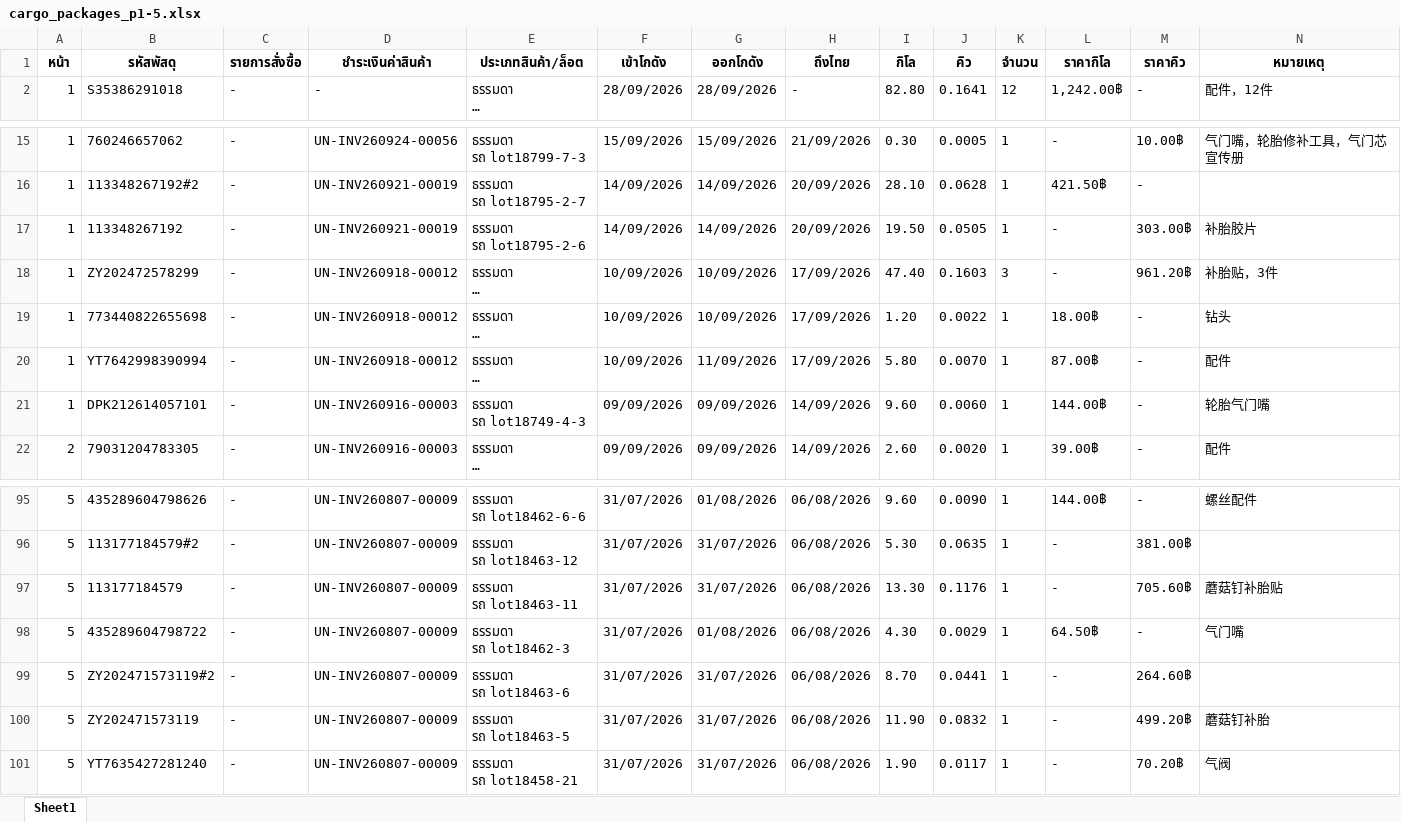
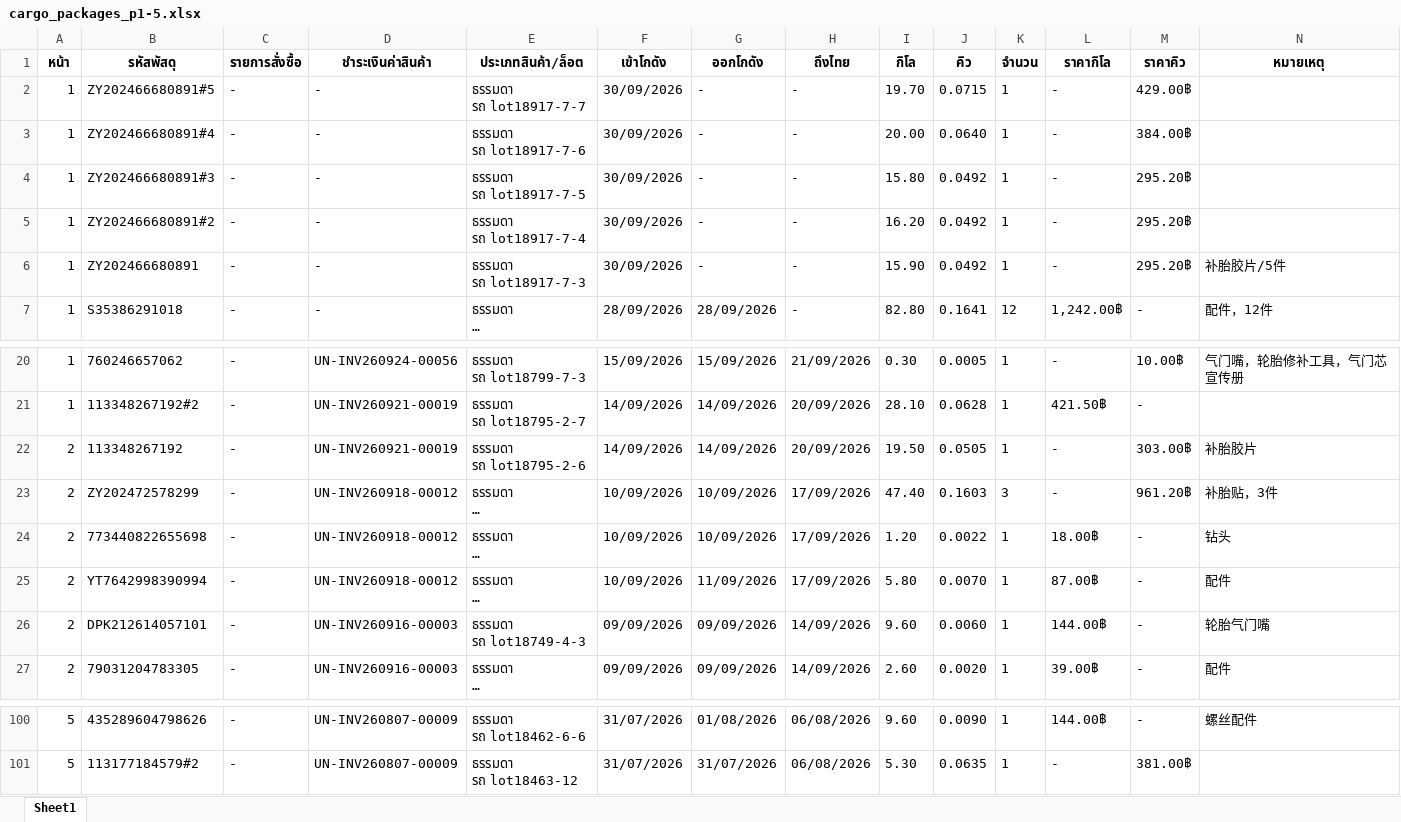
Before and after one commit to pet1486-sys/titan-shipping-uneedcargo, an Excel workbook: cargo_packages_p1-5.xlsx, sheet Sheet1, drawn as a sheet; only a part is shown, gaps mark what is left out; long unchanged cells end in …; values as stored, in another font and other column widths than the file's, no borders; removed rows and columns are numbered as before the commit, all else as after; ↵ is a line break in a cell; the diff covers the shown part only; the diff names each change by its address in the sheet, - before the commit and + after, or states it on an @@ line.

```diff
--- a/cargo_packages_p1-5.xlsx (sheet Sheet1)
+++ b/cargo_packages_p1-5.xlsx (sheet Sheet1)
+row 2: 1 | ZY202466680891#5 | - | - | ธรรมดา ↵ รถ lot18917-7-7 | 30/09/2026 | - | - | 19.70 | 0.0715 | 1 | - | 429.00฿
+row 3: 1 | ZY202466680891#4 | - | - | ธรรมดา ↵ รถ lot18917-7-6 | 30/09/2026 | - | - | 20.00 | 0.0640 | 1 | - | 384.00฿
+row 4: 1 | ZY202466680891#3 | - | - | ธรรมดา ↵ รถ lot18917-7-5 | 30/09/2026 | - | - | 15.80 | 0.0492 | 1 | - | 295.20฿
+row 5: 1 | ZY202466680891#2 | - | - | ธรรมดา ↵ รถ lot18917-7-4 | 30/09/2026 | - | - | 16.20 | 0.0492 | 1 | - | 295.20฿
+row 6: 1 | ZY202466680891 | - | - | ธรรมดา ↵ รถ lot18917-7-3 | 30/09/2026 | - | - | 15.90 | 0.0492 | 1 | - | 295.20฿ | 补胎胶片/5件
-A22:A26 (หน้า): 1
+A22:A26 (หน้า): 2
-row 97: 5 | 113177184579 | - | UN-INV260807-00009 | ธรรมดา ↵ รถ lot18463-11 | 31/07/2026 | 31/07/2026 | 06/08/2026 | 13.30 | 0.1176 | 1 | - | 705.60฿ | 蘑菇钉补胎贴
-row 98: 5 | 435289604798722 | - | UN-INV260807-00009 | ธรรมดา ↵ รถ lot18462-3 | 31/07/2026 | 01/08/2026 | 06/08/2026 | 4.30 | 0.0029 | 1 | 64.50฿ | - | 气门嘴
-row 99: 5 | ZY202471573119#2 | - | UN-INV260807-00009 | ธรรมดา ↵ รถ lot18463-6 | 31/07/2026 | 31/07/2026 | 06/08/2026 | 8.70 | 0.0441 | 1 | - | 264.60฿
-row 100: 5 | ZY202471573119 | - | UN-INV260807-00009 | ธรรมดา ↵ รถ lot18463-5 | 31/07/2026 | 31/07/2026 | 06/08/2026 | 11.90 | 0.0832 | 1 | - | 499.20฿ | 蘑菇钉补胎
-row 101: 5 | YT7635427281240 | - | UN-INV260807-00009 | ธรรมดา ↵ รถ lot18458-21 | 31/07/2026 | 31/07/2026 | 06/08/2026 | 1.90 | 0.0117 | 1 | - | 70.20฿ | 气阀
```
Also changed, not shown: 15 edited cells elsewhere in this sheet.
